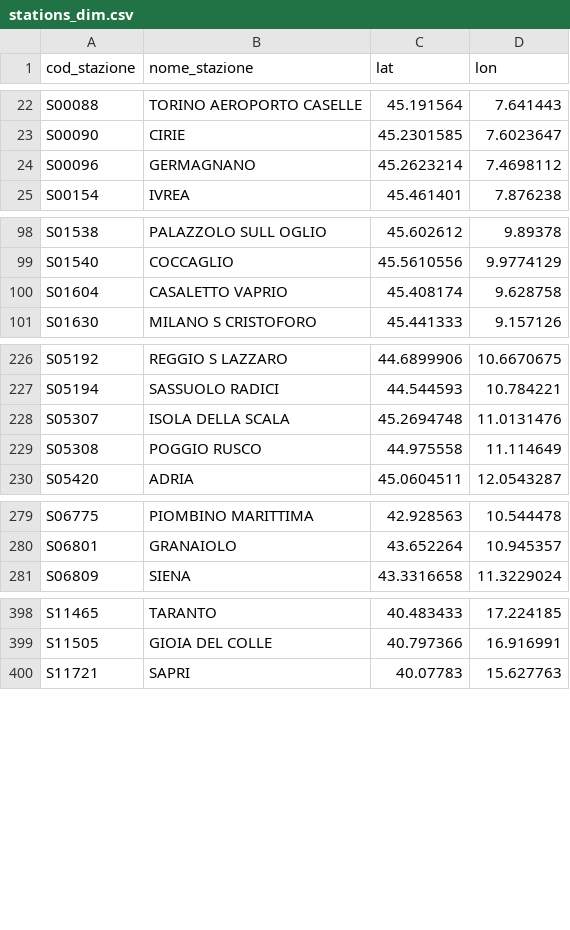
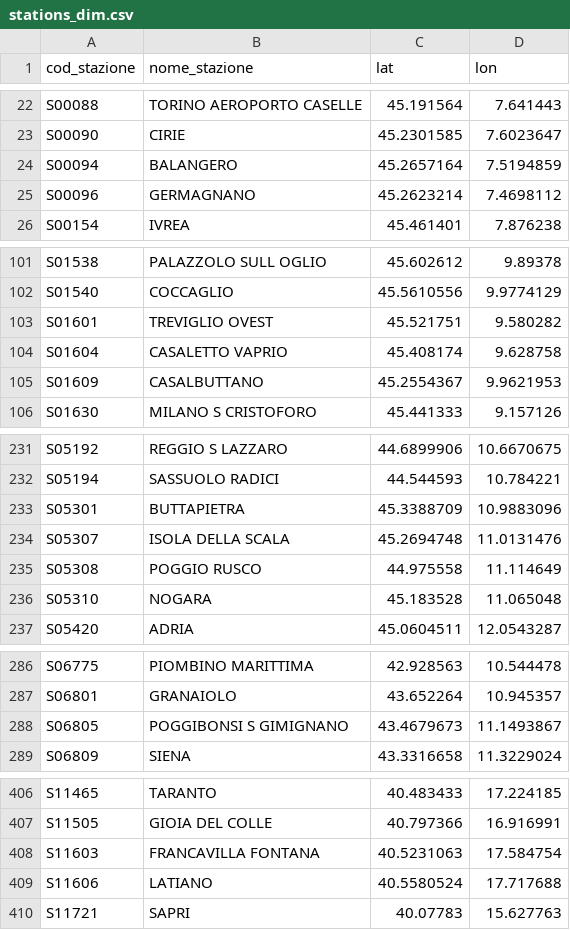
Before and after one commit to DrElegantia/trainstats-dashboard-test, a CSV file: data/gold/stations_dim.csv, drawn as a sheet; only a part is shown, gaps mark what is left out; the diff covers the shown part only.

```diff
--- a/data/gold/stations_dim.csv
+++ b/data/gold/stations_dim.csv
@@ -23,2 +23,3 @@ S00088,TORINO AEROPORTO CASELLE,45.191564,7.641443
 S00090,CIRIE,45.2301585,7.6023647
+S00094,BALANGERO,45.2657164,7.5194859
 S00096,GERMAGNANO,45.2623214,7.4698112
@@ -99,3 +102,5 @@ S01538,PALAZZOLO SULL OGLIO,45.602612,9.89378
 S01540,COCCAGLIO,45.5610556,9.9774129
+S01601,TREVIGLIO OVEST,45.521751,9.580282
 S01604,CASALETTO VAPRIO,45.408174,9.628758
+S01609,CASALBUTTANO,45.2554367,9.9621953
 S01630,MILANO S CRISTOFORO,45.441333,9.157126
@@ -227,4 +232,6 @@ S05192,REGGIO S LAZZARO,44.6899906,10.6670675
 S05194,SASSUOLO RADICI,44.544593,10.784221
+S05301,BUTTAPIETRA,45.3388709,10.9883096
 S05307,ISOLA DELLA SCALA,45.2694748,11.0131476
 S05308,POGGIO RUSCO,44.975558,11.114649
+S05310,NOGARA,45.183528,11.065048
 S05420,ADRIA,45.0604511,12.0543287
@@ -280,2 +287,3 @@ S06775,PIOMBINO MARITTIMA,42.928563,10.544478
 S06801,GRANAIOLO,43.652264,10.945357
+S06805,POGGIBONSI S GIMIGNANO,43.4679673,11.1493867
 S06809,SIENA,43.3316658,11.3229024
@@ -399,2 +407,4 @@ S11465,TARANTO,40.483433,17.224185
 S11505,GIOIA DEL COLLE,40.797366,16.916991
+S11603,FRANCAVILLA FONTANA,40.5231063,17.584754
+S11606,LATIANO,40.5580524,17.717688
 S11721,SAPRI,40.07783,15.627763
```
Also changed, not shown: 3 added rows, 1 removed row and 1 moved row elsewhere in this file, data/gold/copertura_categoria.csv, 16 other files.
